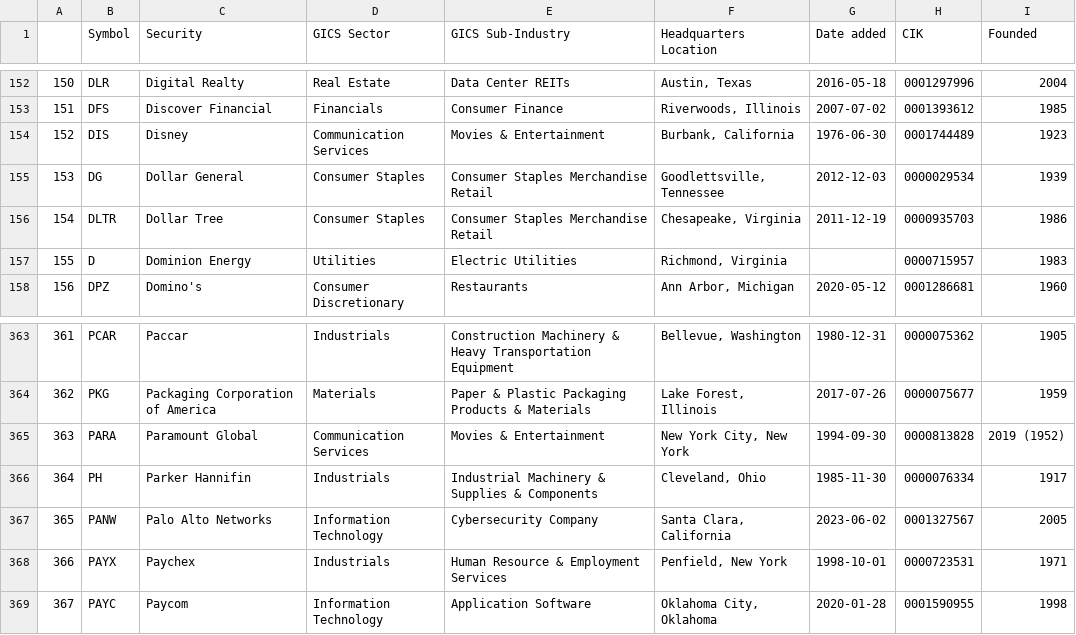
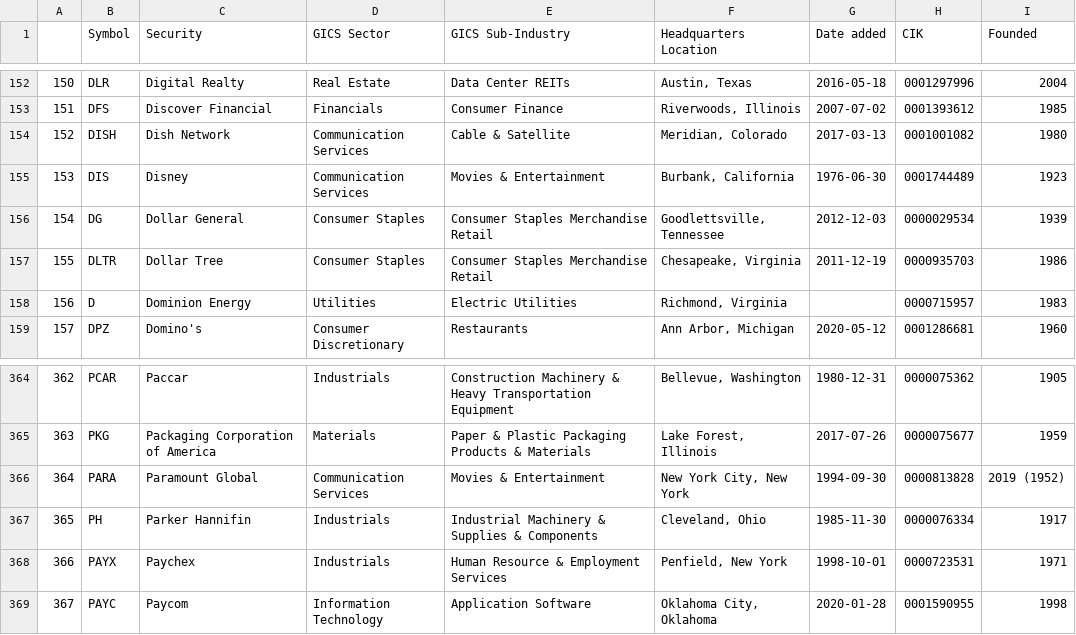
Before and after one commit to vvelicu/s-p500, a CSV file: data/SP500_Components.csv, drawn as a sheet; only a part is shown, gaps mark what is left out; removed rows and columns are numbered as before the commit, all else as after; the diff names each change by its address in the sheet, - before the commit and + after, or states it on an @@ line.

```diff
--- a/data/SP500_Components.csv
+++ b/data/SP500_Components.csv
+row 154: 152 | DISH | Dish Network | Communication Services | Cable & Satellite | Meridian, Colorado | 2017-03-13 | 0001001082 | 1980
@@ column A renumbered between rows 155 and 367 @@
-row 367: 365 | PANW | Palo Alto Networks | Information Technology | Cybersecurity Company | Santa Clara, California | 2023-06-02 | 0001327567 | 2005
```
